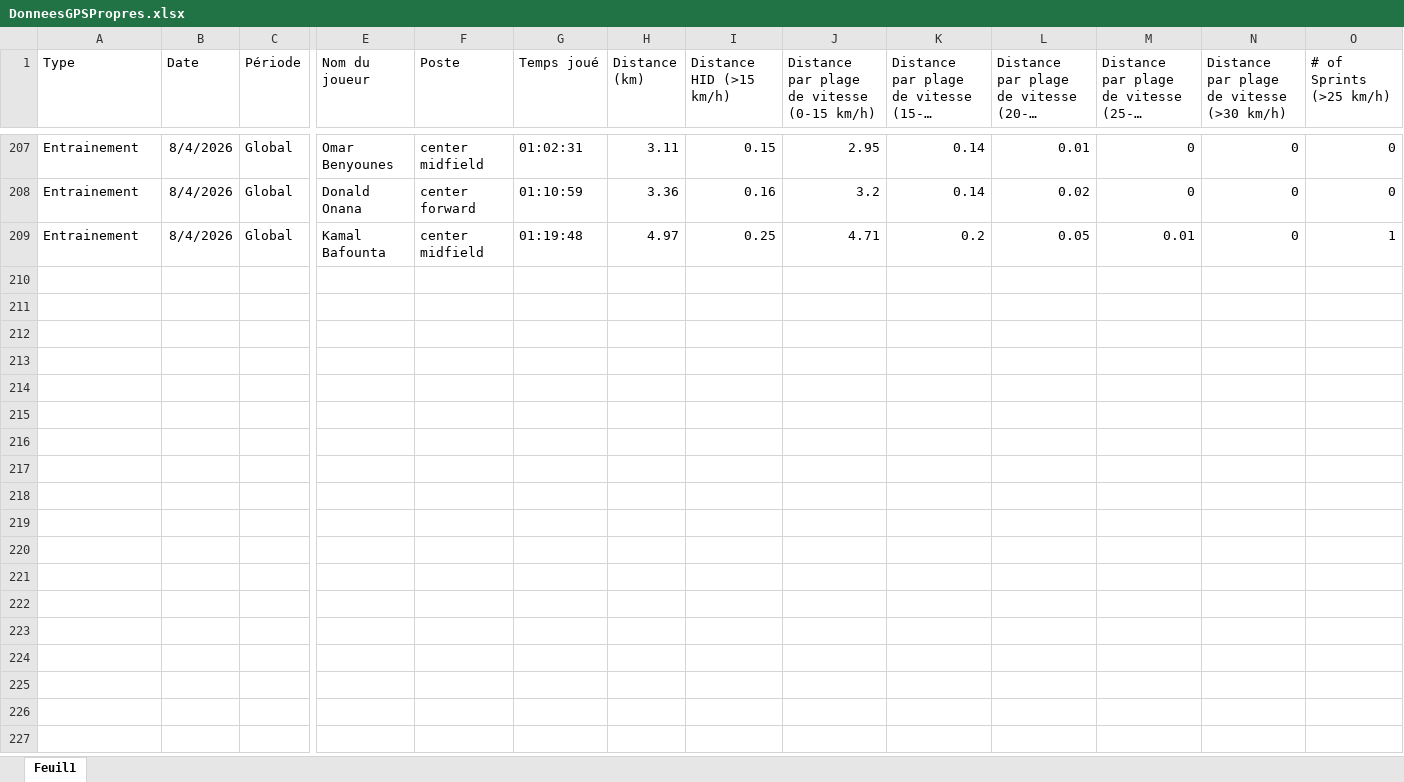
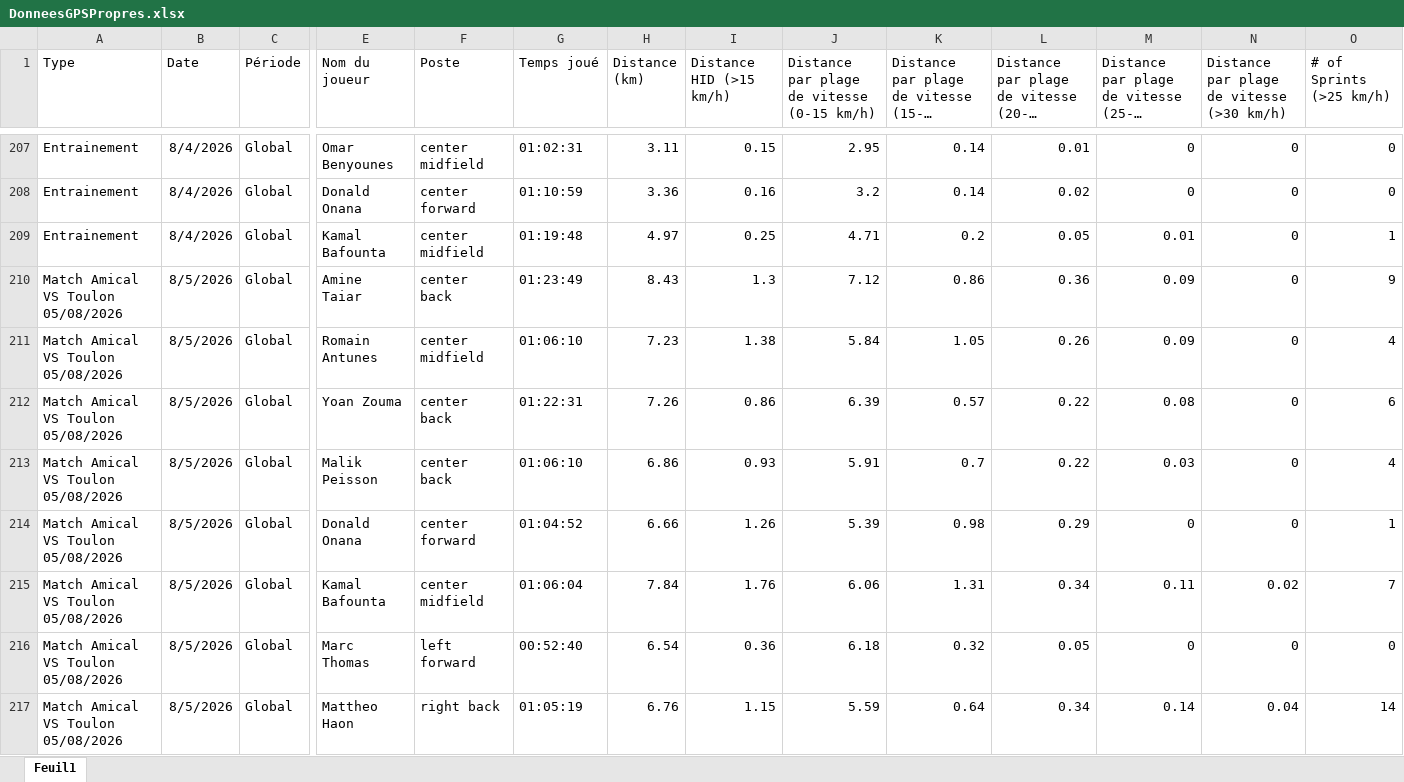
Before and after one commit to Chris15100/lld-app, an Excel workbook: data/2026-2027/DonneesGPSPropres.xlsx, sheet Feuil1, drawn as a sheet; only a part is shown, gaps mark what is left out; long unchanged cells end in …; values as stored, in another font and other column widths than the file's, no borders; rows hold the shown columns only; the diff covers the shown part only; the diff names each change by its address in the sheet, - before the commit and + after, or states it on an @@ line.

```diff
--- a/data/2026-2027/DonneesGPSPropres.xlsx (sheet Feuil1)
+++ b/data/2026-2027/DonneesGPSPropres.xlsx (sheet Feuil1)
+row 210: Match Amical VS Toulon 05/08/2026 | 8/5/2026 | Global | Amine Taiar | center back | 01:23:49 | 8.43 | 1.3 | 7.12 | 0.86 | 0.36 | 0.09 | 0 | 9
+row 211: Match Amical VS Toulon 05/08/2026 | 8/5/2026 | Global | Romain Antunes | center midfield | 01:06:10 | 7.23 | 1.38 | 5.84 | 1.05 | 0.26 | 0.09 | 0 | 4
+row 212: Match Amical VS Toulon 05/08/2026 | 8/5/2026 | Global | Yoan Zouma | center back | 01:22:31 | 7.26 | 0.86 | 6.39 | 0.57 | 0.22 | 0.08 | 0 | 6
+row 213: Match Amical VS Toulon 05/08/2026 | 8/5/2026 | Global | Malik Peisson | center back | 01:06:10 | 6.86 | 0.93 | 5.91 | 0.7 | 0.22 | 0.03 | 0 | 4
+row 214: Match Amical VS Toulon 05/08/2026 | 8/5/2026 | Global | Donald Onana | center forward | 01:04:52 | 6.66 | 1.26 | 5.39 | 0.98 | 0.29 | 0 | 0 | 1
+row 215: Match Amical VS Toulon 05/08/2026 | 8/5/2026 | Global | Kamal Bafounta | center midfield | 01:06:04 | 7.84 | 1.76 | 6.06 | 1.31 | 0.34 | 0.11 | 0.02 | 7
+row 216: Match Amical VS Toulon 05/08/2026 | 8/5/2026 | Global | Marc Thomas | left forward | 00:52:40 | 6.54 | 0.36 | 6.18 | 0.32 | 0.05 | 0 | 0 | 0
+row 217: Match Amical VS Toulon 05/08/2026 | 8/5/2026 | Global | Mattheo Haon | right back | 01:05:19 | 6.76 | 1.15 | 5.59 | 0.64 | 0.34 | 0.14 | 0.04 | 14
```
Also changed, not shown: 8 added rows elsewhere in this sheet, data/2026-2027/Pré-séance.xlsx, data/2026-2027/Présences.xlsx, 2 other files.
